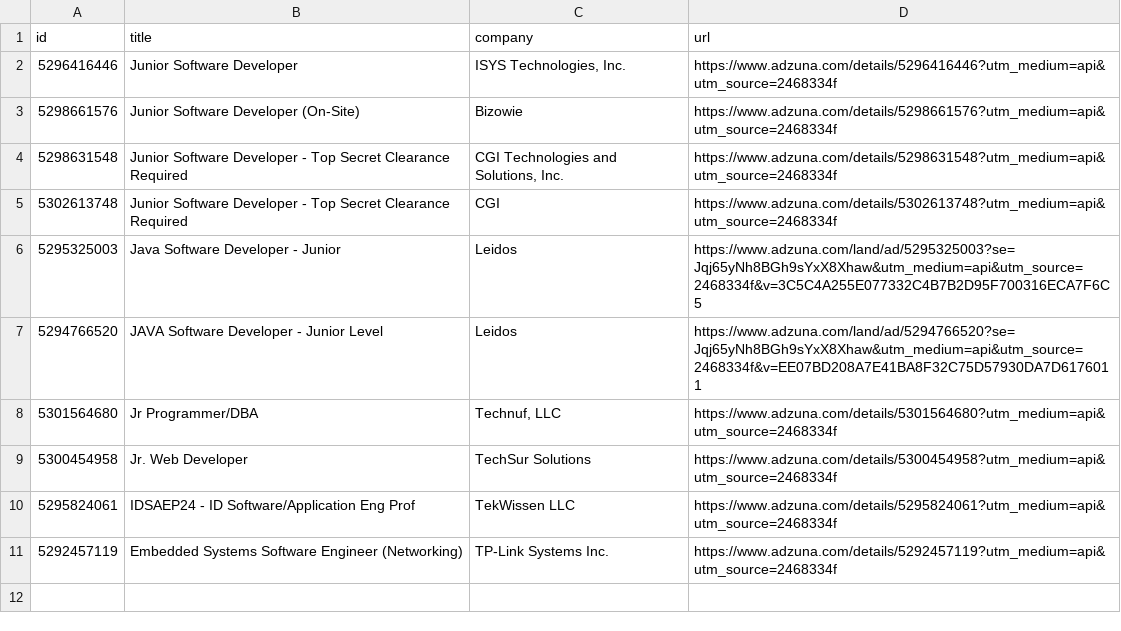
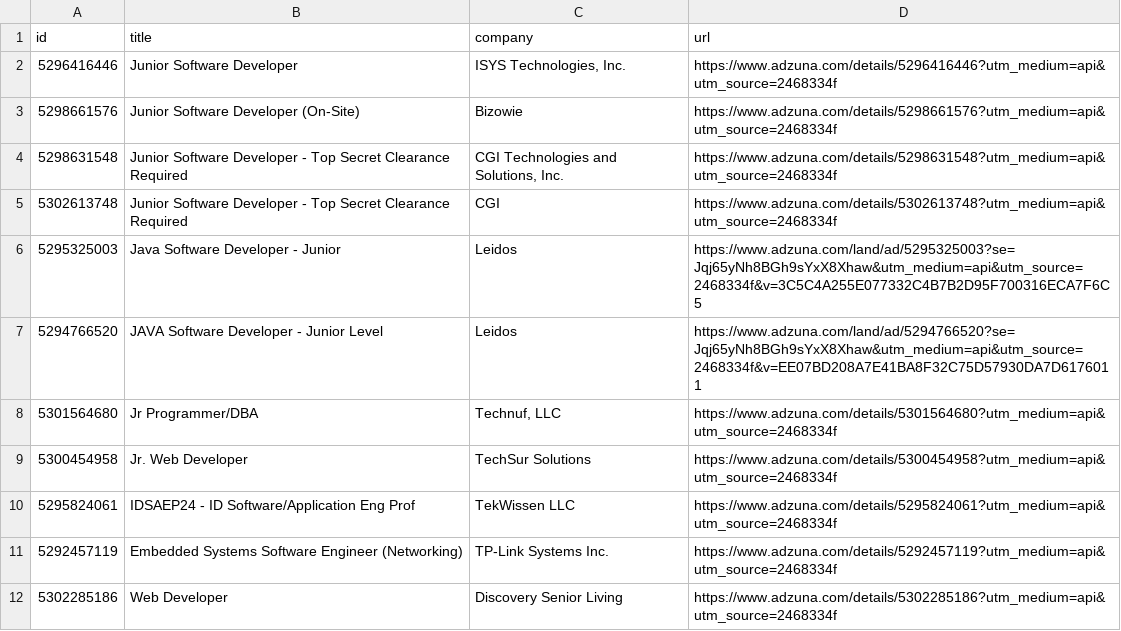
Before and after one commit to konradfoulk/job_finder, a CSV file: ai_jobs.csv, drawn as a sheet; the diff names each change by its address in the sheet, - before the commit and + after, or states it on an @@ line.

```diff
--- a/ai_jobs.csv
+++ b/ai_jobs.csv
+row 12: 5302285186 | Web Developer | Discovery Senior Living | https://www.adzuna.com/details/5302285186?utm_medium=api&utm_source=2468334f
```
Also changed, not shown: 3 other files.
